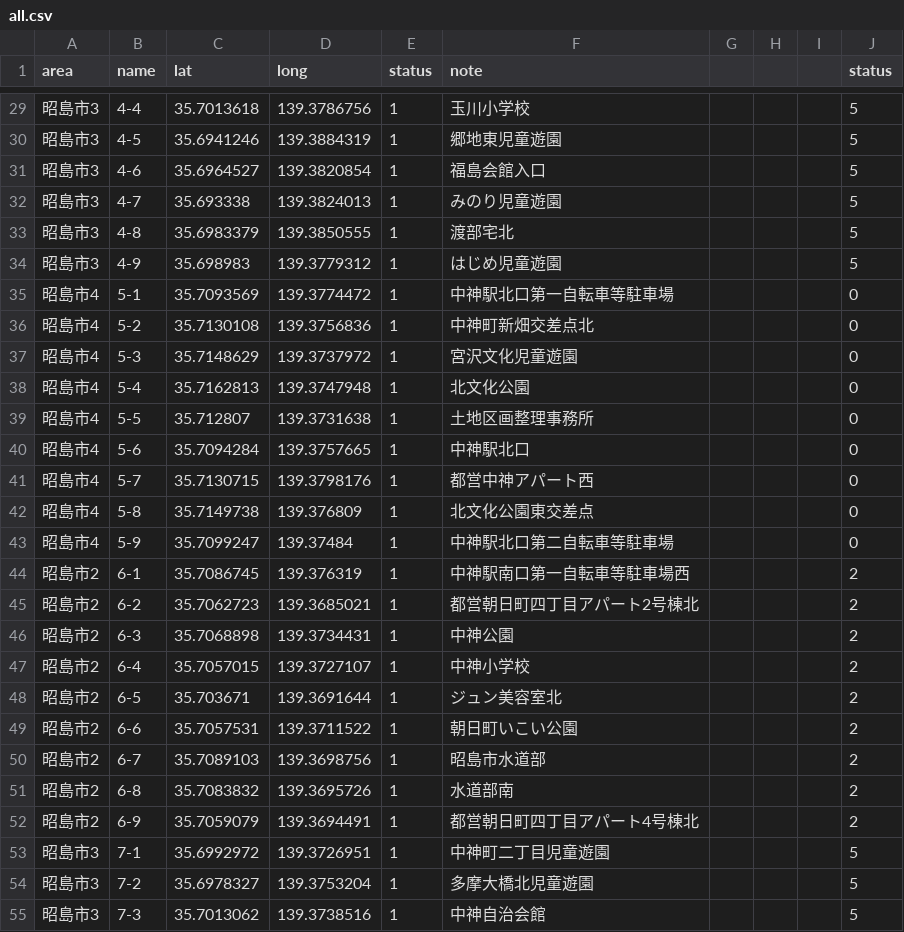
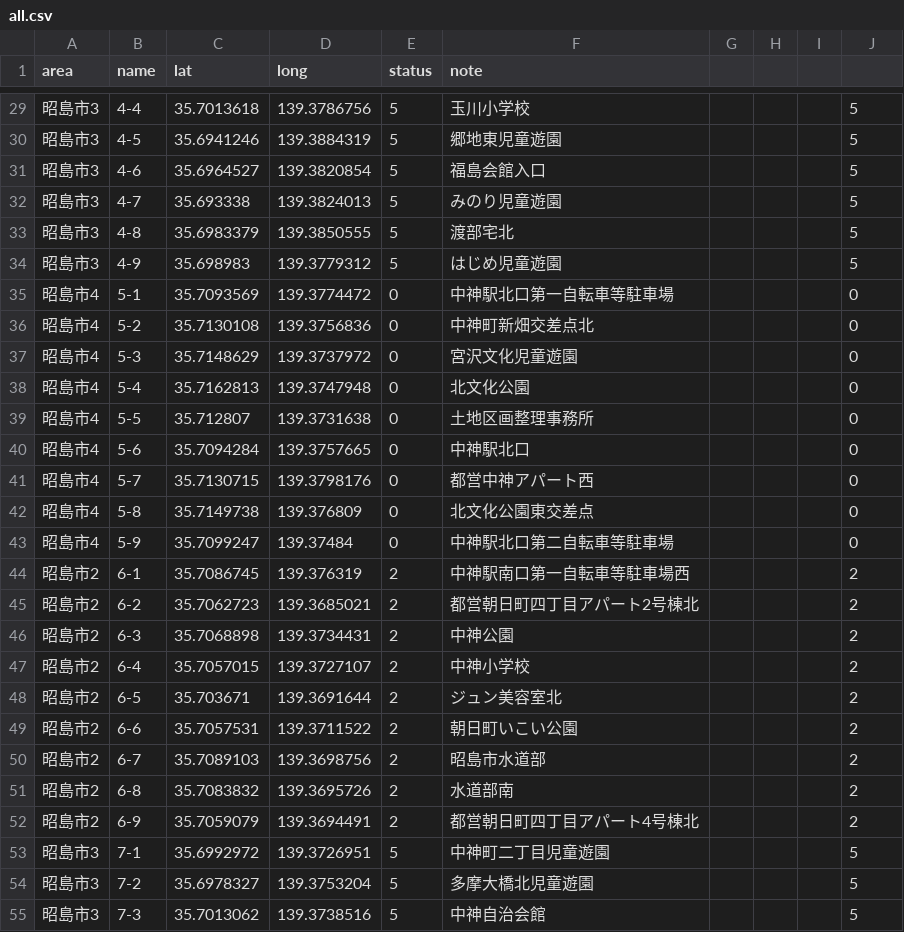
Before and after one commit to yuukiner/akishima2025, a CSV file: public/data/all.csv, drawn as a sheet; only a part is shown, gaps mark what is left out; the diff covers the shown part only.

```diff
--- a/public/data/all.csv
+++ b/public/data/all.csv
@@ -1 +1 @@
-area,name,lat,long,status,note,,,,status
+area,name,lat,long,status,note,,,,
@@ -29,27 +29,27 @@ area,name,lat,long,status,note,,,,status
-昭島市3,4-4,35.7013618,139.3786756,1,玉川小学校,,,,5
-昭島市3,4-5,35.6941246,139.3884319,1,郷地東児童遊園,,,,5
-昭島市3,4-6,35.6964527,139.3820854,1,福島会館入口,,,,5
-昭島市3,4-7,35.693338,139.3824013,1,みのり児童遊園,,,,5
-昭島市3,4-8,35.6983379,139.3850555,1,渡部宅北,,,,5
-昭島市3,4-9,35.698983,139.3779312,1,はじめ児童遊園,,,,5
-昭島市4,5-1,35.7093569,139.3774472,1,中神駅北口第一自転車等駐車場,,,,0
-昭島市4,5-2,35.7130108,139.3756836,1,中神町新畑交差点北,,,,0
-昭島市4,5-3,35.7148629,139.3737972,1,宮沢文化児童遊園,,,,0
-昭島市4,5-4,35.7162813,139.3747948,1,北文化公園,,,,0
-昭島市4,5-5,35.712807,139.3731638,1,土地区画整理事務所,,,,0
-昭島市4,5-6,35.7094284,139.3757665,1,中神駅北口,,,,0
-昭島市4,5-7,35.7130715,139.3798176,1,都営中神アパート西,,,,0
-昭島市4,5-8,35.7149738,139.376809,1,北文化公園東交差点,,,,0
-昭島市4,5-9,35.7099247,139.37484,1,中神駅北口第二自転車等駐車場,,,,0
-昭島市2,6-1,35.7086745,139.376319,1,中神駅南口第一自転車等駐車場西,,,,2
-昭島市2,6-2,35.7062723,139.3685021,1,都営朝日町四丁目アパート2号棟北,,,,2
-昭島市2,6-3,35.7068898,139.3734431,1,中神公園,,,,2
-昭島市2,6-4,35.7057015,139.3727107,1,中神小学校,,,,2
-昭島市2,6-5,35.703671,139.3691644,1,ジュン美容室北,,,,2
-昭島市2,6-6,35.7057531,139.3711522,1,朝日町いこい公園,,,,2
-昭島市2,6-7,35.7089103,139.3698756,1,昭島市水道部,,,,2
-昭島市2,6-8,35.7083832,139.3695726,1,水道部南,,,,2
-昭島市2,6-9,35.7059079,139.3694491,1,都営朝日町四丁目アパート4号棟北,,,,2
-昭島市3,7-1,35.6992972,139.3726951,1,中神町二丁目児童遊園,,,,5
-昭島市3,7-2,35.6978327,139.3753204,1,多摩大橋北児童遊園,,,,5
-昭島市3,7-3,35.7013062,139.3738516,1,中神自治会館,,,,5
+昭島市3,4-4,35.7013618,139.3786756,5,玉川小学校,,,,5
+昭島市3,4-5,35.6941246,139.3884319,5,郷地東児童遊園,,,,5
+昭島市3,4-6,35.6964527,139.3820854,5,福島会館入口,,,,5
+昭島市3,4-7,35.693338,139.3824013,5,みのり児童遊園,,,,5
+昭島市3,4-8,35.6983379,139.3850555,5,渡部宅北,,,,5
+昭島市3,4-9,35.698983,139.3779312,5,はじめ児童遊園,,,,5
+昭島市4,5-1,35.7093569,139.3774472,0,中神駅北口第一自転車等駐車場,,,,0
+昭島市4,5-2,35.7130108,139.3756836,0,中神町新畑交差点北,,,,0
+昭島市4,5-3,35.7148629,139.3737972,0,宮沢文化児童遊園,,,,0
+昭島市4,5-4,35.7162813,139.3747948,0,北文化公園,,,,0
+昭島市4,5-5,35.712807,139.3731638,0,土地区画整理事務所,,,,0
+昭島市4,5-6,35.7094284,139.3757665,0,中神駅北口,,,,0
+昭島市4,5-7,35.7130715,139.3798176,0,都営中神アパート西,,,,0
+昭島市4,5-8,35.7149738,139.376809,0,北文化公園東交差点,,,,0
+昭島市4,5-9,35.7099247,139.37484,0,中神駅北口第二自転車等駐車場,,,,0
+昭島市2,6-1,35.7086745,139.376319,2,中神駅南口第一自転車等駐車場西,,,,2
+昭島市2,6-2,35.7062723,139.3685021,2,都営朝日町四丁目アパート2号棟北,,,,2
+昭島市2,6-3,35.7068898,139.3734431,2,中神公園,,,,2
+昭島市2,6-4,35.7057015,139.3727107,2,中神小学校,,,,2
+昭島市2,6-5,35.703671,139.3691644,2,ジュン美容室北,,,,2
+昭島市2,6-6,35.7057531,139.3711522,2,朝日町いこい公園,,,,2
+昭島市2,6-7,35.7089103,139.3698756,2,昭島市水道部,,,,2
+昭島市2,6-8,35.7083832,139.3695726,2,水道部南,,,,2
+昭島市2,6-9,35.7059079,139.3694491,2,都営朝日町四丁目アパート4号棟北,,,,2
+昭島市3,7-1,35.6992972,139.3726951,5,中神町二丁目児童遊園,,,,5
+昭島市3,7-2,35.6978327,139.3753204,5,多摩大橋北児童遊園,,,,5
+昭島市3,7-3,35.7013062,139.3738516,5,中神自治会館,,,,5
```
Also changed, not shown: 97 edited cells elsewhere in this file, 8 other files.
